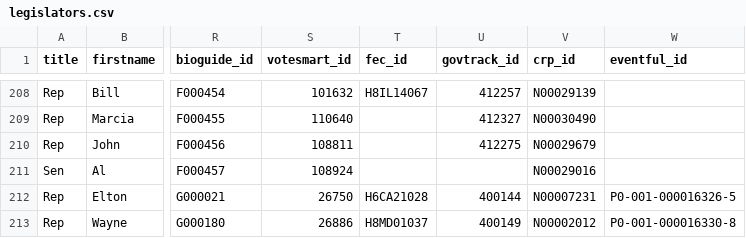
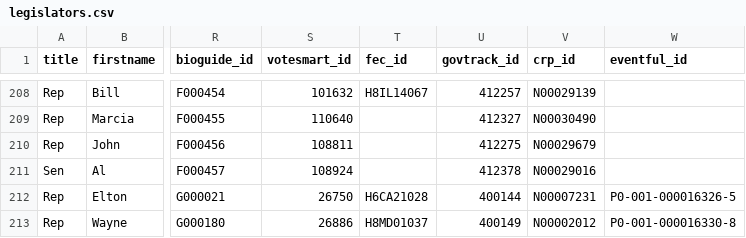
Before and after one commit to maco/apidata, a CSV file: legislators/legislators.csv, drawn as a sheet; only a part is shown, gaps mark what is left out; the diff names each change by its address in the sheet, - before the commit and + after, or states it on an @@ line.

Commit message:
franken's govtrack id

```diff
--- a/legislators/legislators.csv
+++ b/legislators/legislators.csv
-U211 (govtrack_id): (empty)
+U211 (govtrack_id): 412378
```
